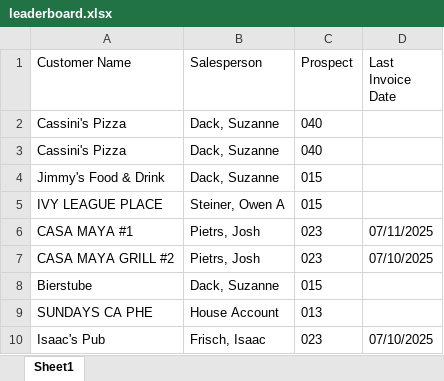
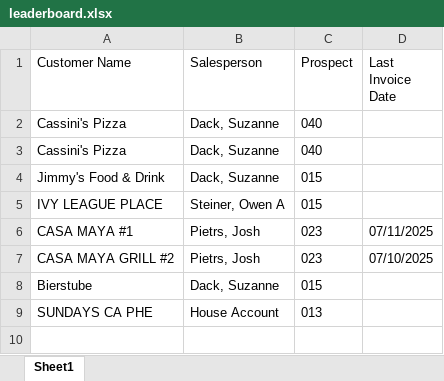
Before and after one commit to ifrisch/vpsales, an Excel workbook: leaderboard.xlsx, sheet Sheet1, drawn as a sheet; values as stored, in another font and other column widths than the file's, no borders; the diff names each change by its address in the sheet, - before the commit and + after, or states it on an @@ line.

Commit message:
Update Excel data

```diff
--- a/leaderboard.xlsx (sheet Sheet1)
+++ b/leaderboard.xlsx (sheet Sheet1)
-row 10: Isaac's Pub | Frisch, Isaac | 023 | 07/10/2025
```
